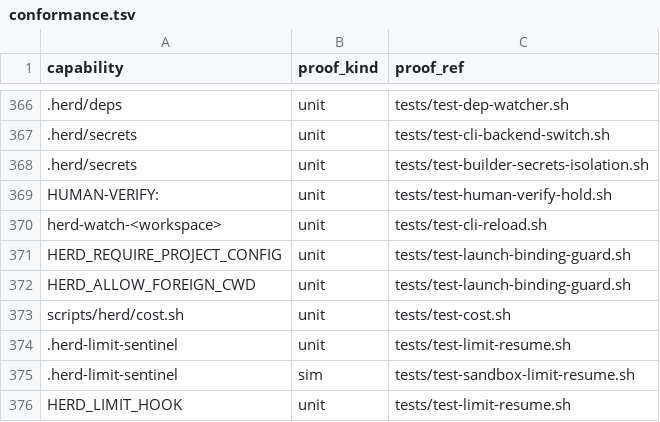
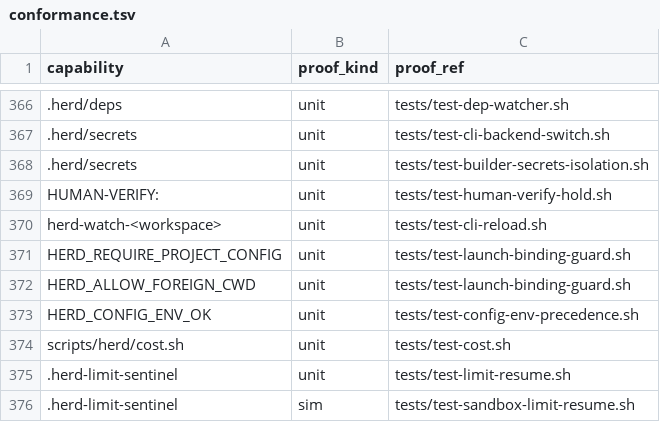
Before and after one commit to briankeegan1/herdkit, a TSV file: templates/conformance.tsv, drawn as a sheet; only a part is shown, gaps mark what is left out; the shorter side is filled out with more unchanged rows; the diff names each change by its address in the sheet, - before the commit and + after, or states it on an @@ line.

```diff
--- a/templates/conformance.tsv
+++ b/templates/conformance.tsv
+row 373: HERD_CONFIG_ENV_OK | unit | tests/test-config-env-precedence.sh
```
Also changed, not shown: templates/capabilities.tsv, 3 other files.
